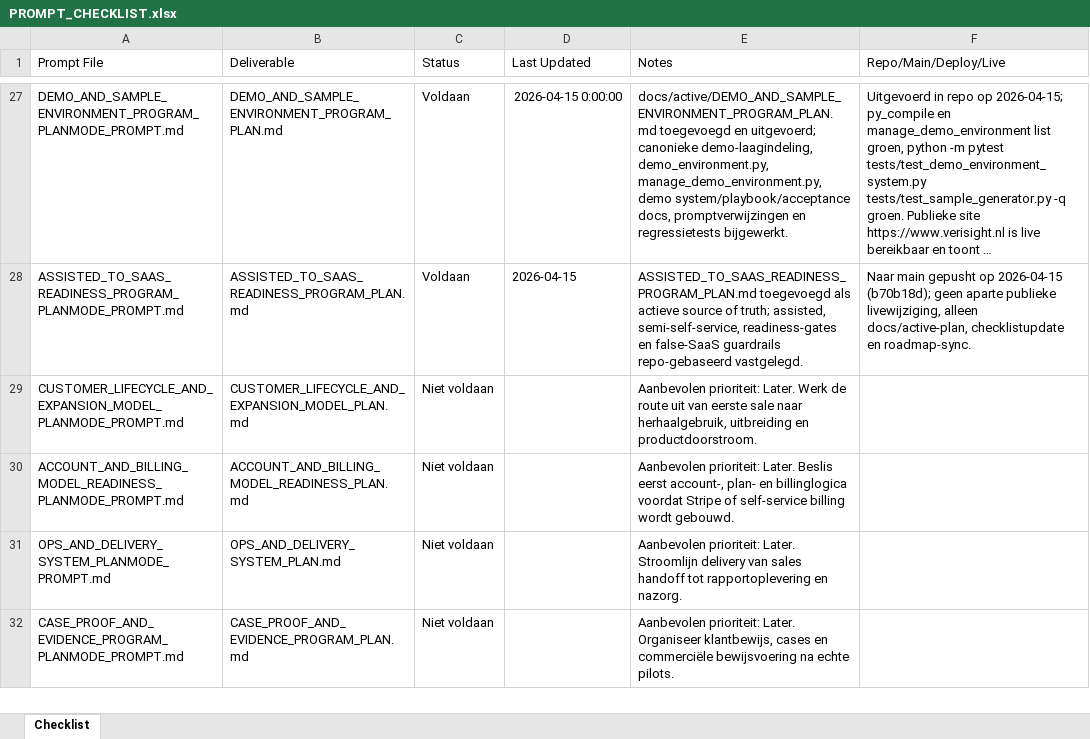
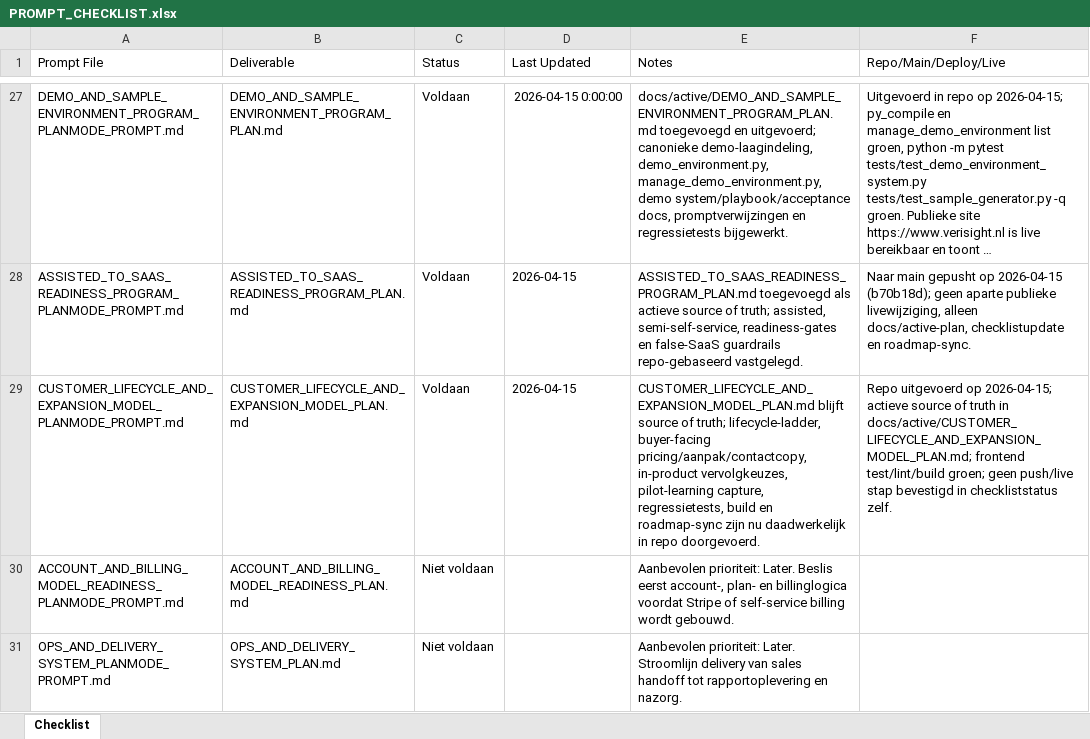
Before and after one commit to larshengel08-lang/VerisightSaaS, an Excel workbook: docs/prompts/PROMPT_CHECKLIST.xlsx, sheet Checklist, drawn as a sheet; only a part is shown, gaps mark what is left out; the shorter side is filled out with more unchanged rows; long unchanged cells end in …; values as stored, in another font and other column widths than the file's, no borders; the diff names each change by its address in the sheet, - before the commit and + after, or states it on an @@ line.

Commit message:
Implement customer lifecycle and expansion model

```diff
--- a/docs/prompts/PROMPT_CHECKLIST.xlsx (sheet Checklist)
+++ b/docs/prompts/PROMPT_CHECKLIST.xlsx (sheet Checklist)
-C29 (Status): Niet voldaan
+C29 (Status): Voldaan
-D29 (Last Updated): (empty)
+D29 (Last Updated): 2026-04-15
-E29 (Notes): Aanbevolen prioriteit: Later. Werk de route uit van eerste sale naar herhaalgebruik, uitbreiding en productdoorstroom.
+E29 (Notes): CUSTOMER_LIFECYCLE_AND_EXPANSION_MODEL_PLAN.md blijft source of truth; lifecycle-ladder, buyer-facing pricing/aanpak/contactcopy, in-product vervolgkeuzes, pilot-learning capture, regressietests, build en roadmap-sync zijn nu daadwerkelijk in repo doorgevoerd.
-F29 (Repo/Main/Deploy/Live): (empty)
+F29 (Repo/Main/Deploy/Live): Repo uitgevoerd op 2026-04-15; actieve source of truth in docs/active/CUSTOMER_LIFECYCLE_AND_EXPANSION_MODEL_PLAN.md; frontend test/lint/build groen; geen push/live stap bevestigd in checkliststatus zelf.
```
Also changed, not shown: 15 other files.
